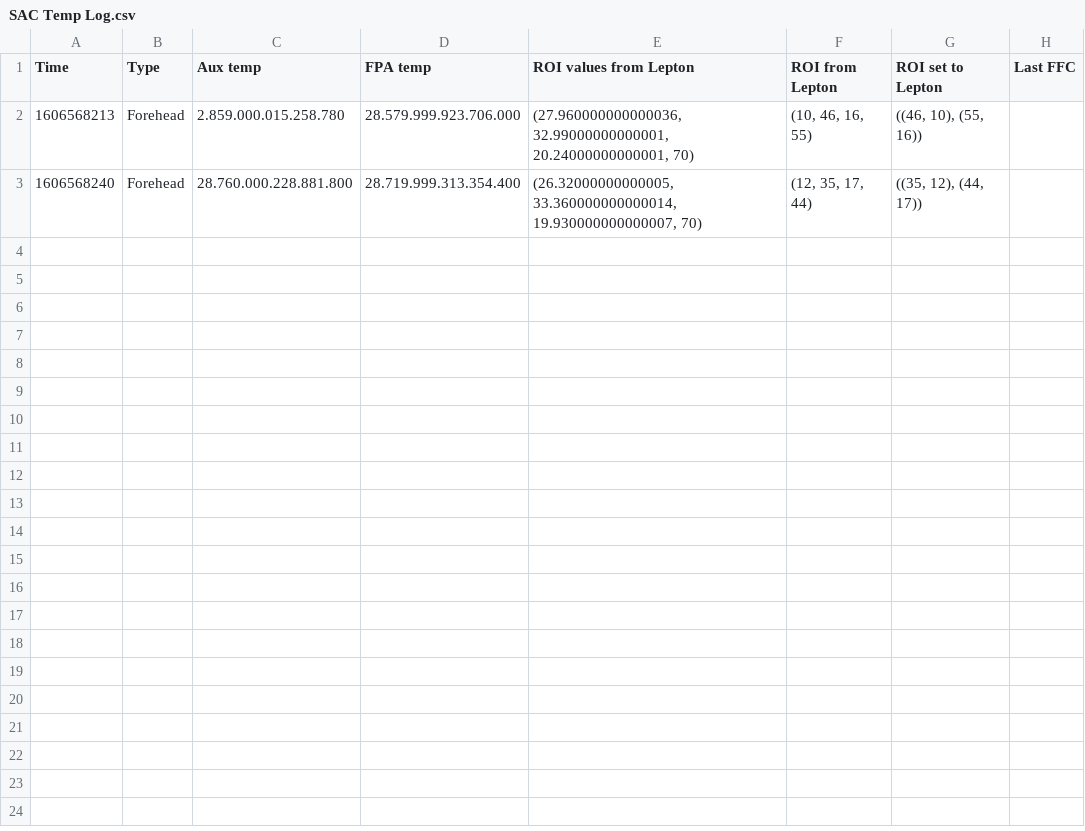
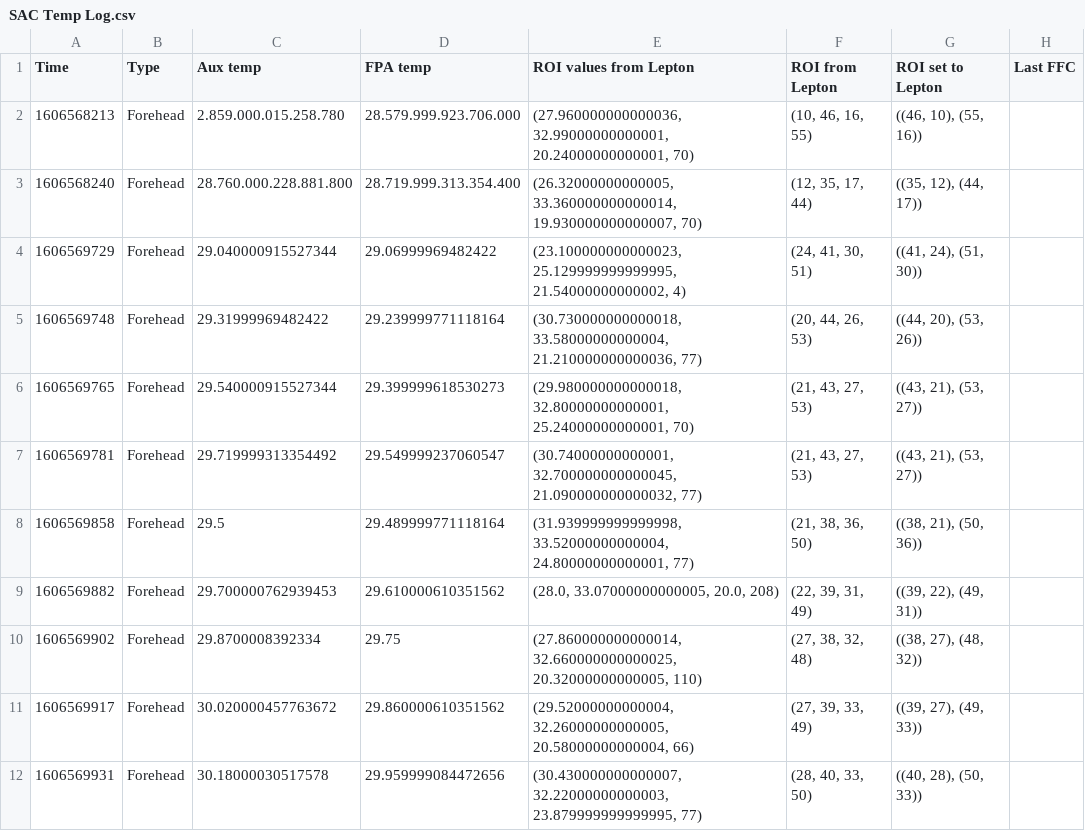
Before and after one commit to smeerpate/SACLeptonRPi, a CSV file: SAC Temp Log.csv, drawn as a sheet.

```diff
--- a/SAC Temp Log.csv
+++ b/SAC Temp Log.csv
@@ -3 +3,10 @@ Time;Type;Aux temp;FPA temp;ROI values from Lepton;ROI from Lepton;ROI set to Le
 1606568240;Forehead;28.760.000.228.881.800;28.719.999.313.354.400;"(26.32000000000005, 33.360000000000014, 19.930000000000007, 70)";"(12, 35, 17, 44)";"((35, 12), (44, 17))";
+1606569729;Forehead;29.040000915527344;29.06999969482422;(23.100000000000023, 25.129999999999995, 21.54000000000002, 4);(24, 41, 30, 51);((41, 24), (51, 30))
+1606569748;Forehead;29.31999969482422;29.239999771118164;(30.730000000000018, 33.58000000000004, 21.210000000000036, 77);(20, 44, 26, 53);((44, 20), (53, 26))
+1606569765;Forehead;29.540000915527344;29.399999618530273;(29.980000000000018, 32.80000000000001, 25.24000000000001, 70);(21, 43, 27, 53);((43, 21), (53, 27))
+1606569781;Forehead;29.719999313354492;29.549999237060547;(30.74000000000001, 32.700000000000045, 21.090000000000032, 77);(21, 43, 27, 53);((43, 21), (53, 27))
+1606569858;Forehead;29.5;29.489999771118164;(31.939999999999998, 33.52000000000004, 24.80000000000001, 77);(21, 38, 36, 50);((38, 21), (50, 36))
+1606569882;Forehead;29.700000762939453;29.610000610351562;(28.0, 33.07000000000005, 20.0, 208);(22, 39, 31, 49);((39, 22), (49, 31))
+1606569902;Forehead;29.8700008392334;29.75;(27.860000000000014, 32.660000000000025, 20.32000000000005, 110);(27, 38, 32, 48);((38, 27), (48, 32))
+1606569917;Forehead;30.020000457763672;29.860000610351562;(29.52000000000004, 32.26000000000005, 20.58000000000004, 66);(27, 39, 33, 49);((39, 27), (49, 33))
+1606569931;Forehead;30.18000030517578;29.959999084472656;(30.430000000000007, 32.22000000000003, 23.879999999999995, 77);(28, 40, 33, 50);((40, 28), (50, 33))
```
Also changed, not shown: 11 other files.
